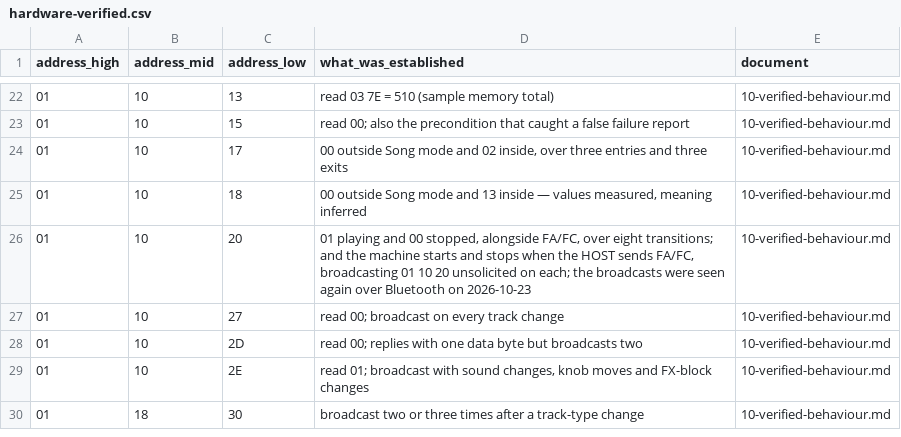
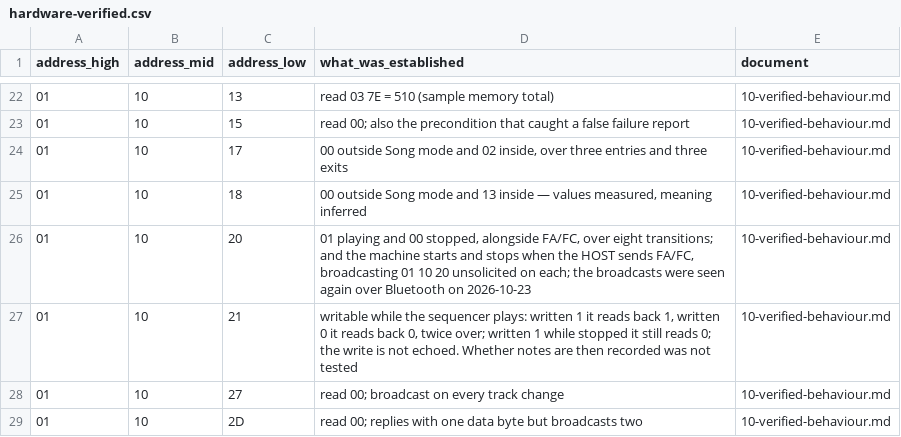
Before and after one commit to jaeggerr/seqtrak-docs, a CSV file: data/hardware-verified.csv, drawn as a sheet; only a part is shown, gaps mark what is left out; the shorter side is filled out with more unchanged rows.

Commit message:
01 10 21 is writable while the sequencer plays, and not while it is stopped: verified on hardware

```diff
--- a/data/hardware-verified.csv
+++ b/data/hardware-verified.csv
@@ -26,2 +26,3 @@ address_high,address_mid,address_low,what_was_established,document
 01,10,20,"01 playing and 00 stopped, alongside FA/FC, over eight transitions; and the machine starts and stops when the HOST sends FA/FC, broadcasting 01 10 20 unsolicited on each; the broadcasts were seen again over Bluetooth on 2026-10-23",10-verified-behaviour.md
+01,10,21,"writable while the sequencer plays: written 1 it reads back 1, written 0 it reads back 0, twice over; written 1 while stopped it still reads 0; the write is not echoed. Whether notes are then recorded was not tested",10-verified-behaviour.md
 01,10,27,read 00; broadcast on every track change,10-verified-behaviour.md
```
Also changed, not shown: data/parameters.csv, 6 other files.
